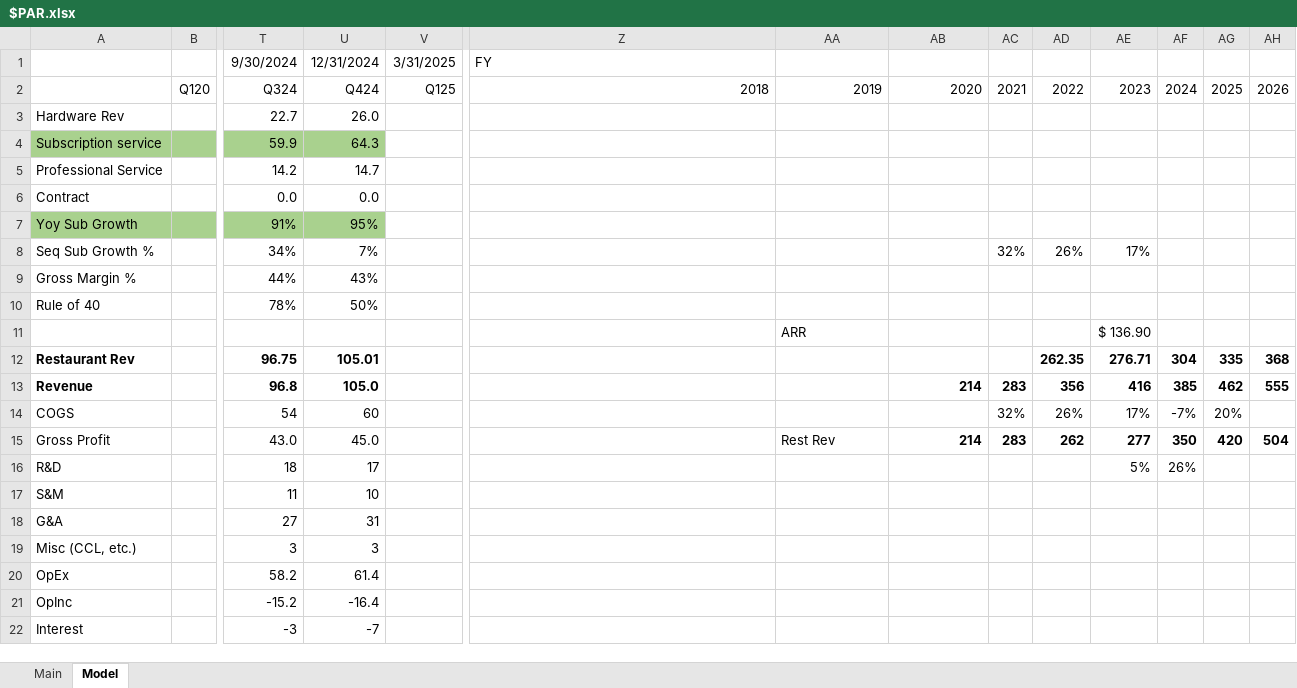
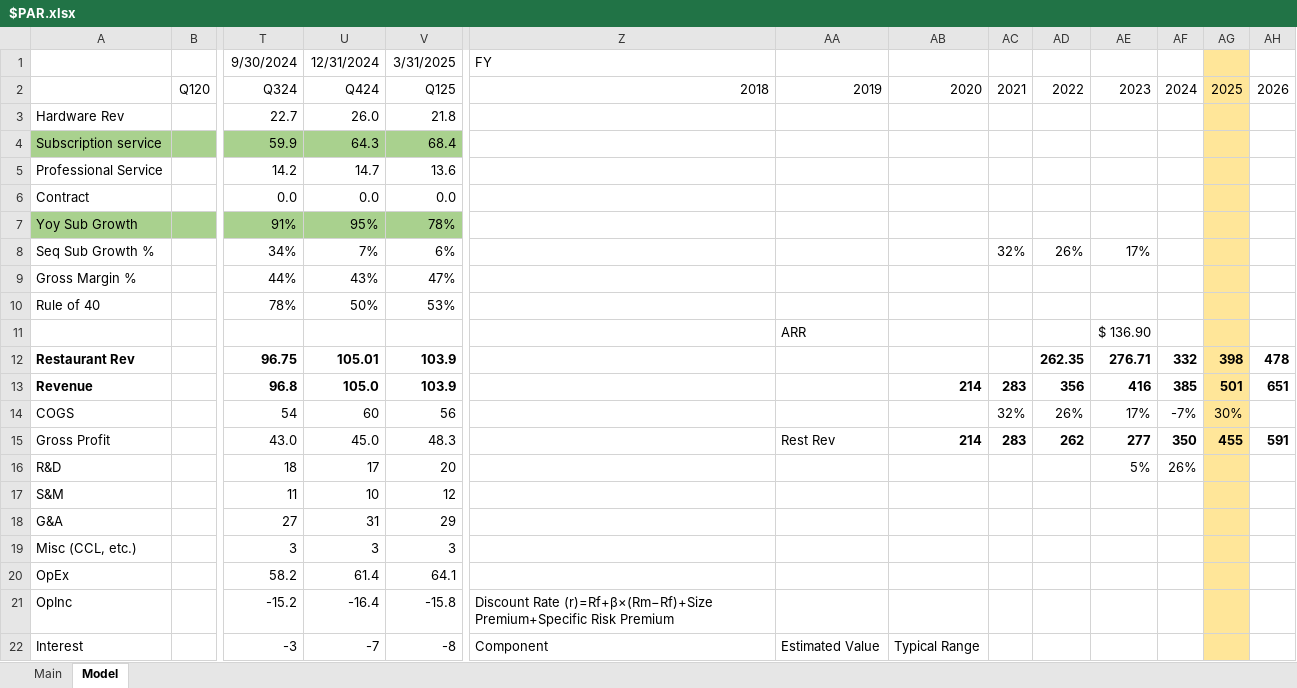
Before and after one commit to jeffersonhwang/models, an Excel workbook: $PAR.xlsx, sheet Model, drawn as a sheet; only a part is shown, gaps mark what is left out; values as stored, in another font and other column widths than the file's, no borders; table styles not drawn; removed rows and columns are numbered as before the commit, all else as after; rows hold the shown columns only; the diff covers the shown part only; the diff names each change by its address in the sheet, - before the commit and + after, or states it on an @@ line.

```diff
--- a/$PAR.xlsx (sheet Model)
+++ b/$PAR.xlsx (sheet Model)
-AG1:AG11 fill: none
+AG1:AG11 fill: #FFE699
-V3: (empty)
+V3: 21.8
-V4: (empty)
+V4: 68.4
-V4 fill: none
+V4 fill: #A9D18E
-V5: (empty)
+V5: 13.6
-V6: (empty)
+V6: 0.0
-V7: (empty)
+V7: 78%
-V7 fill: none
+V7 fill: #A9D18E
-V8: (empty)
+V8: 6%
-V9: (empty)
+V9: 47%
-V10: (empty)
+V10: 53%
-row 12: Restaurant Rev |  | 96.75 | 105.01 |  |  |  |  |  | 262.35 | 276.71 | 304 | 335 | 368
-row 13: Revenue |  | 96.8 | 105.0 |  |  |  | 214 | 283 | 356 | 416 | 385 | 462 | 555
+row 12: Restaurant Rev |  | 96.75 | 105.01 | 103.9 |  |  |  |  | 262.35 | 276.71 | 332 | 398 | 478
+row 13: Revenue |  | 96.8 | 105.0 | 103.9 |  |  | 214 | 283 | 356 | 416 | 385 | 501 | 651
-V14: (empty)
+V14: 56
-AG14: 20%
+AG14: 30%
-AG14 fill: none
+AG14 fill: #FFE699
-row 15: Gross Profit |  | 43.0 | 45.0 |  |  | Rest Rev | 214 | 283 | 262 | 277 | 350 | 420 | 504
+row 15: Gross Profit |  | 43.0 | 45.0 | 48.3 |  | Rest Rev | 214 | 283 | 262 | 277 | 350 | 455 | 591
-V16: (empty)
+V16: 20
-AG16:AG22 fill: none
+AG16:AG22 fill: #FFE699
-V17: (empty)
+V17: 12
-V18: (empty)
+V18: 29
-V19: (empty)
+V19: 3
-V20: (empty)
+V20: 64.1
-V21: (empty)
+V21: -15.8
-Z21: (empty)
+Z21: Discount Rate (r)=Rf+β×(Rm−Rf)+Size Premium+Specific Risk Premium
-V22: (empty)
+V22: -8
-Z22: (empty)
+Z22: Component
-AA22: (empty)
+AA22: Estimated Value
-AB22: (empty)
+AB22: Typical Range
```
Also changed, not shown: 15 added rows, 10 removed rows, 27 edited cells and cell formats elsewhere in this sheet, sheet Main, 2 other files.
